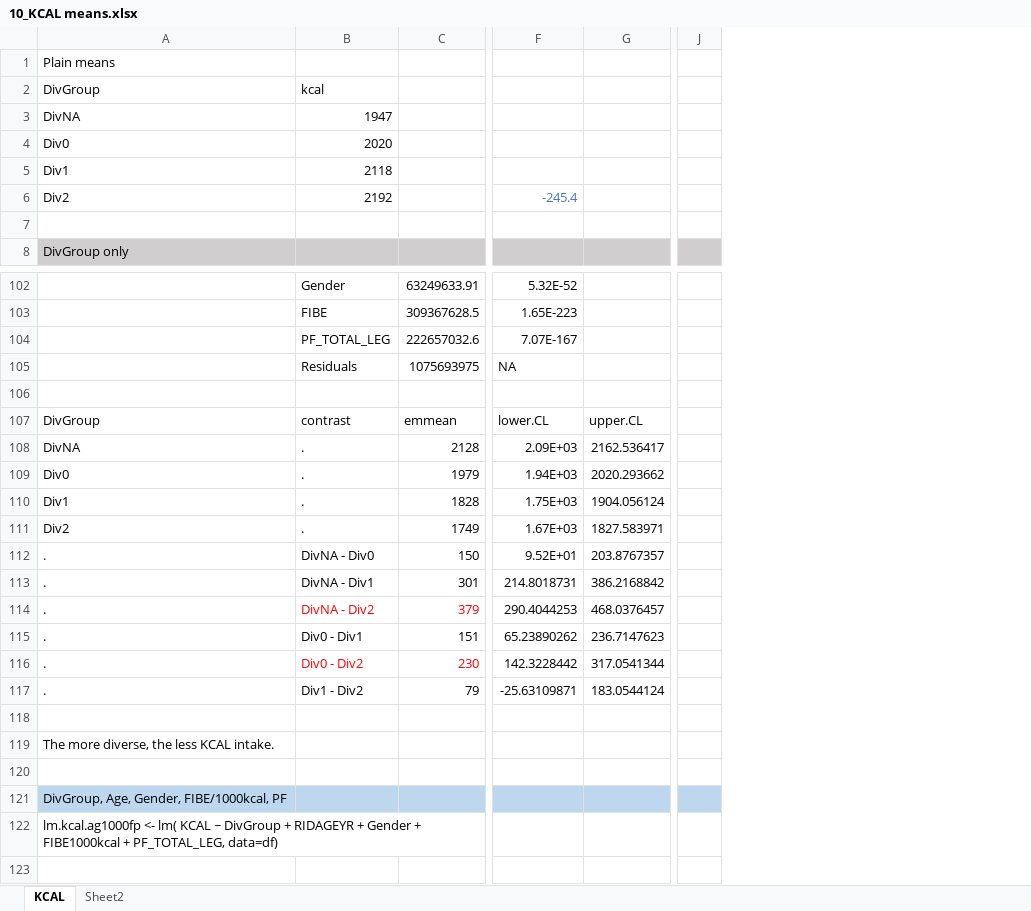
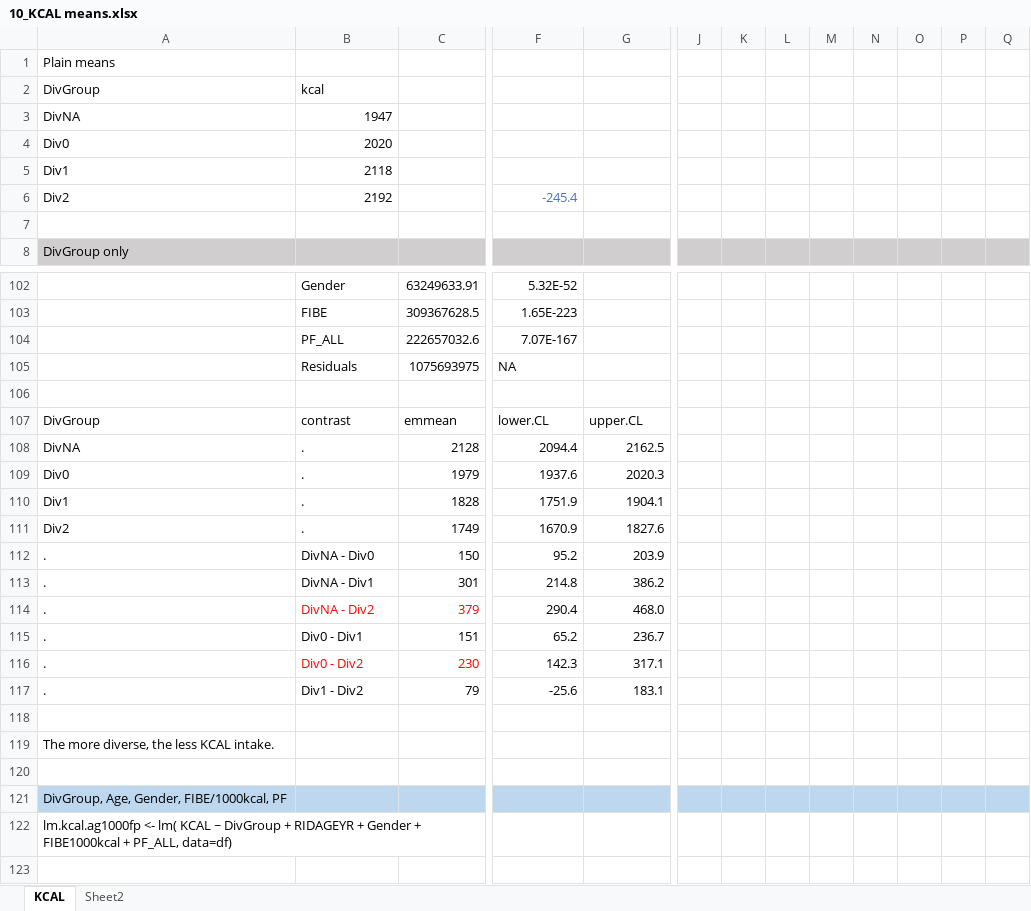
Before and after one commit to computational-nutrition-lab/DietR, an Excel workbook: eg_data/NHANES/PF/10_KCAL means.xlsx, sheet KCAL, drawn as a sheet; only a part is shown, gaps mark what is left out; values as stored, in another font and other column widths than the file's, no borders; charts and pictures not drawn; removed rows and columns are numbered as before the commit, all else as after; the diff covers the shown part only; the diff names each change by its address in the sheet, - before the commit and + after, or states it on an @@ line.

```diff
--- a/eg_data/NHANES/PF/10_KCAL means.xlsx (sheet KCAL)
+++ b/eg_data/NHANES/PF/10_KCAL means.xlsx (sheet KCAL)
-column J, empty
+column J, empty
+column K, empty
+column L, empty
+column M, empty
+column N, empty
+column O, empty
+column P, empty
+column Q, empty
-B104: PF_TOTAL_LEG
+B104: PF_ALL
-F108: 2.09E+03
+F108: 2094.4
-G108: 2162.536417
+G108: 2162.5
-F109: 1.94E+03
+F109: 1937.6
-G109: 2020.293662
+G109: 2020.3
-F110: 1.75E+03
+F110: 1751.9
-G110: 1904.056124
+G110: 1904.1
-F111: 1.67E+03
+F111: 1670.9
-G111: 1827.583971
+G111: 1827.6
-F112: 9.52E+01
+F112: 95.2
-G112: 203.8767357
+G112: 203.9
-F113: 214.8018731
+F113: 214.8
-G113: 386.2168842
+G113: 386.2
-F114: 290.4044253
+F114: 290.4
-G114: 468.0376457
+G114: 468.0
-F115: 65.23890262
+F115: 65.2
-G115: 236.7147623
+G115: 236.7
-F116: 142.3228442
+F116: 142.3
-G116: 317.0541344
+G116: 317.1
-F117: -25.63109871
+F117: -25.6
-G117: 183.0544124
+G117: 183.1
-A122: …FIBE1000kcal + PF_TOTAL_LEG, data=df)
+A122: …FIBE1000kcal + PF_ALL, data=df)
```
Also changed, not shown: 2 edited cells elsewhere in this sheet, charts or pictures, eg_data/NHANES/PF/20_BMI.xlsx, eg_data/NHANES/PF/30_Waist.xlsx.
